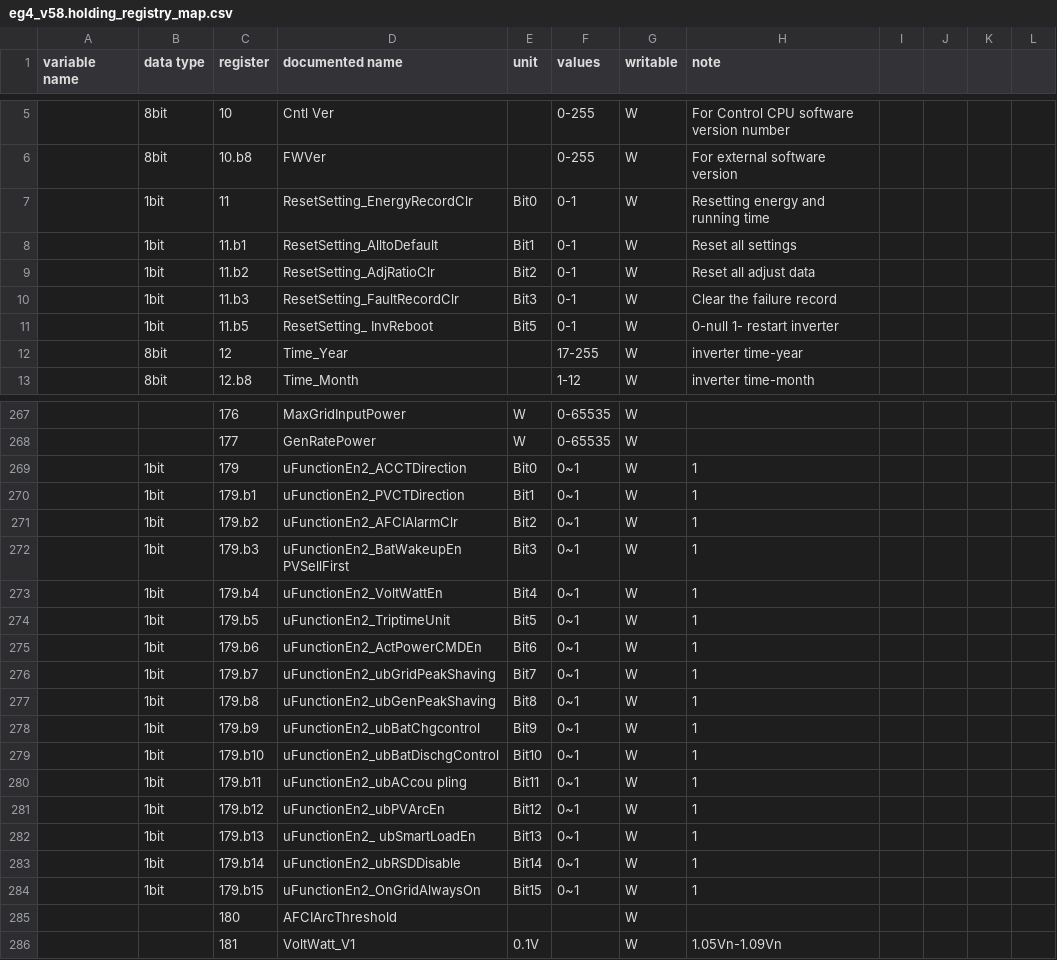
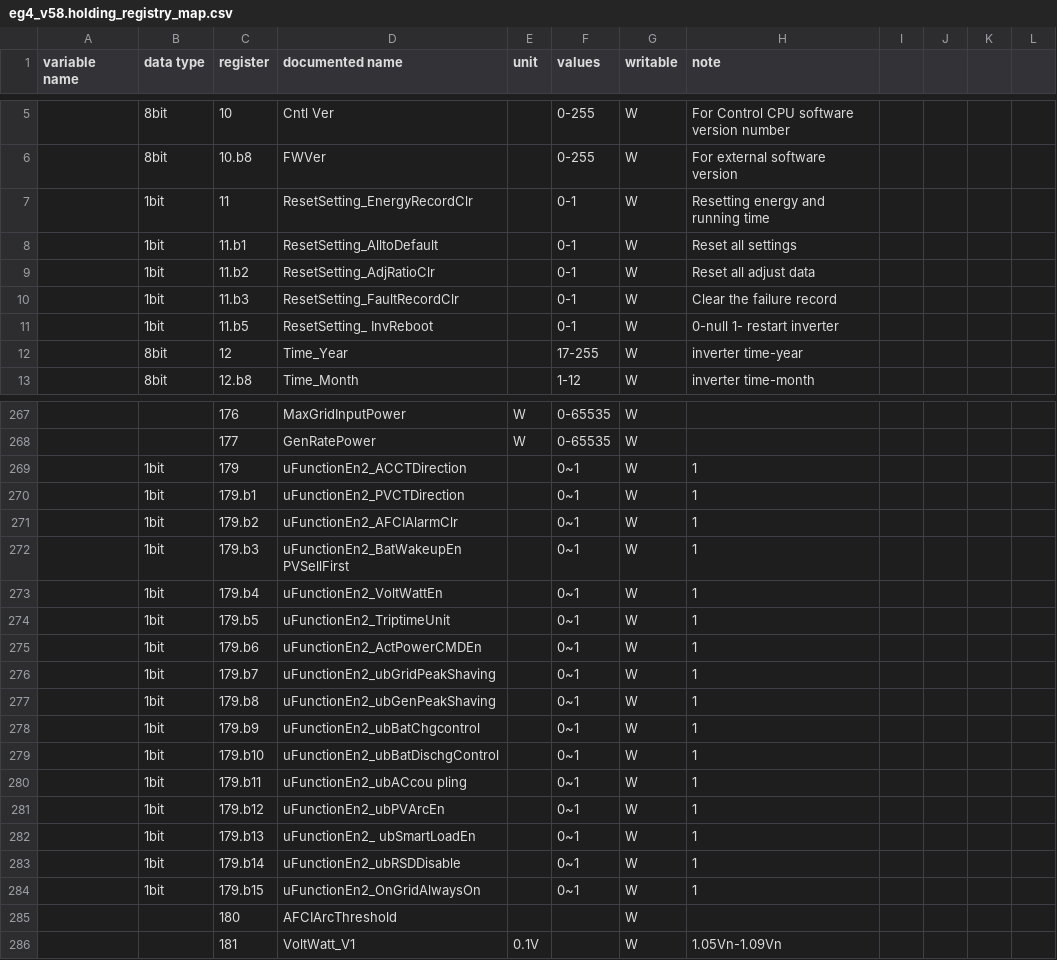
Before and after one commit to yNosGR/PythonProtocolGateway, a CSV file: protocols/eg4/eg4_v58.holding_registry_map.csv, drawn as a sheet; only a part is shown, gaps mark what is left out; the diff covers the shown part only.

Commit message:
clean units
remove bits from units. shouldn't be there.

```diff
--- a/protocols/eg4/eg4_v58.holding_registry_map.csv
+++ b/protocols/eg4/eg4_v58.holding_registry_map.csv
@@ -6,7 +6,7 @@ variable name,data type,register,documented name,unit,values,writable,note,,,,
 ,8bit,10.b8,FWVer,,0-255,W,For external software version,,,,
-,1bit,11,ResetSetting_EnergyRecordClr,Bit0,0-1,W,Resetting energy and running time,,,,
-,1bit,11.b1,ResetSetting_AlltoDefault,Bit1,0-1,W,Reset all settings,,,,
-,1bit,11.b2,ResetSetting_AdjRatioClr,Bit2,0-1,W,Reset all adjust data,,,,
-,1bit,11.b3,ResetSetting_FaultRecordClr,Bit3,0-1,W,Clear the failure record,,,,
-,1bit,11.b5,ResetSetting_ InvReboot,Bit5,0-1,W,0-null 1- restart inverter,,,,
+,1bit,11,ResetSetting_EnergyRecordClr,,0-1,W,Resetting energy and running time,,,,
+,1bit,11.b1,ResetSetting_AlltoDefault,,0-1,W,Reset all settings,,,,
+,1bit,11.b2,ResetSetting_AdjRatioClr,,0-1,W,Reset all adjust data,,,,
+,1bit,11.b3,ResetSetting_FaultRecordClr,,0-1,W,Clear the failure record,,,,
+,1bit,11.b5,ResetSetting_ InvReboot,,0-1,W,0-null 1- restart inverter,,,,
 ,8bit,12,Time_Year,,17-255,W,inverter time-year,,,,
@@ -268,18 +268,18 @@ variable name,data type,register,documented name,unit,values,writable,note,,,,
 ,,177,GenRatePower,W,0-65535,W,,,,,
-,1bit,179,uFunctionEn2_ACCTDirection,Bit0,0~1,W,1,,,,
-,1bit,179.b1,uFunctionEn2_PVCTDirection,Bit1,0~1,W,1,,,,
-,1bit,179.b2,uFunctionEn2_AFCIAlarmClr,Bit2,0~1,W,1,,,,
-,1bit,179.b3,uFunctionEn2_BatWakeupEn PVSellFirst,Bit3,0~1,W,1,,,,
-,1bit,179.b4,uFunctionEn2_VoltWattEn,Bit4,0~1,W,1,,,,
-,1bit,179.b5,uFunctionEn2_TriptimeUnit,Bit5,0~1,W,1,,,,
-,1bit,179.b6,uFunctionEn2_ActPowerCMDEn,Bit6,0~1,W,1,,,,
-,1bit,179.b7,uFunctionEn2_ubGridPeakShaving,Bit7,0~1,W,1,,,,
-,1bit,179.b8,uFunctionEn2_ubGenPeakShaving,Bit8,0~1,W,1,,,,
-,1bit,179.b9,uFunctionEn2_ubBatChgcontrol,Bit9,0~1,W,1,,,,
-,1bit,179.b10,uFunctionEn2_ubBatDischgControl,Bit10,0~1,W,1,,,,
-,1bit,179.b11,uFunctionEn2_ubACcou pling,Bit11,0~1,W,1,,,,
-,1bit,179.b12,uFunctionEn2_ubPVArcEn,Bit12,0~1,W,1,,,,
-,1bit,179.b13,uFunctionEn2_ ubSmartLoadEn,Bit13,0~1,W,1,,,,
-,1bit,179.b14,uFunctionEn2_ubRSDDisable,Bit14,0~1,W,1,,,,
-,1bit,179.b15,uFunctionEn2_OnGridAlwaysOn,Bit15,0~1,W,1,,,,
+,1bit,179,uFunctionEn2_ACCTDirection,,0~1,W,1,,,,
+,1bit,179.b1,uFunctionEn2_PVCTDirection,,0~1,W,1,,,,
+,1bit,179.b2,uFunctionEn2_AFCIAlarmClr,,0~1,W,1,,,,
+,1bit,179.b3,uFunctionEn2_BatWakeupEn PVSellFirst,,0~1,W,1,,,,
+,1bit,179.b4,uFunctionEn2_VoltWattEn,,0~1,W,1,,,,
+,1bit,179.b5,uFunctionEn2_TriptimeUnit,,0~1,W,1,,,,
+,1bit,179.b6,uFunctionEn2_ActPowerCMDEn,,0~1,W,1,,,,
+,1bit,179.b7,uFunctionEn2_ubGridPeakShaving,,0~1,W,1,,,,
+,1bit,179.b8,uFunctionEn2_ubGenPeakShaving,,0~1,W,1,,,,
+,1bit,179.b9,uFunctionEn2_ubBatChgcontrol,,0~1,W,1,,,,
+,1bit,179.b10,uFunctionEn2_ubBatDischgControl,,0~1,W,1,,,,
+,1bit,179.b11,uFunctionEn2_ubACcou pling,,0~1,W,1,,,,
+,1bit,179.b12,uFunctionEn2_ubPVArcEn,,0~1,W,1,,,,
+,1bit,179.b13,uFunctionEn2_ ubSmartLoadEn,,0~1,W,1,,,,
+,1bit,179.b14,uFunctionEn2_ubRSDDisable,,0~1,W,1,,,,
+,1bit,179.b15,uFunctionEn2_OnGridAlwaysOn,,0~1,W,1,,,,
 ,,180,AFCIArcThreshold,,,W,,,,,
```
Also changed, not shown: 47 edited cells elsewhere in this file.
